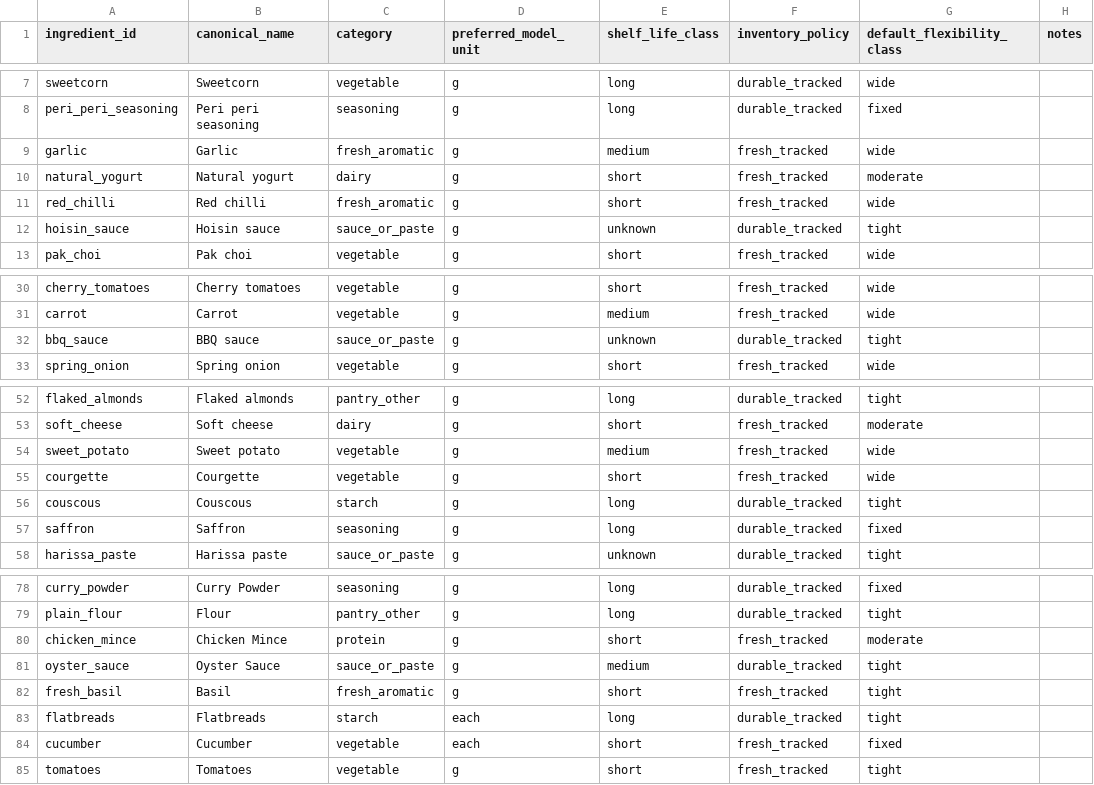
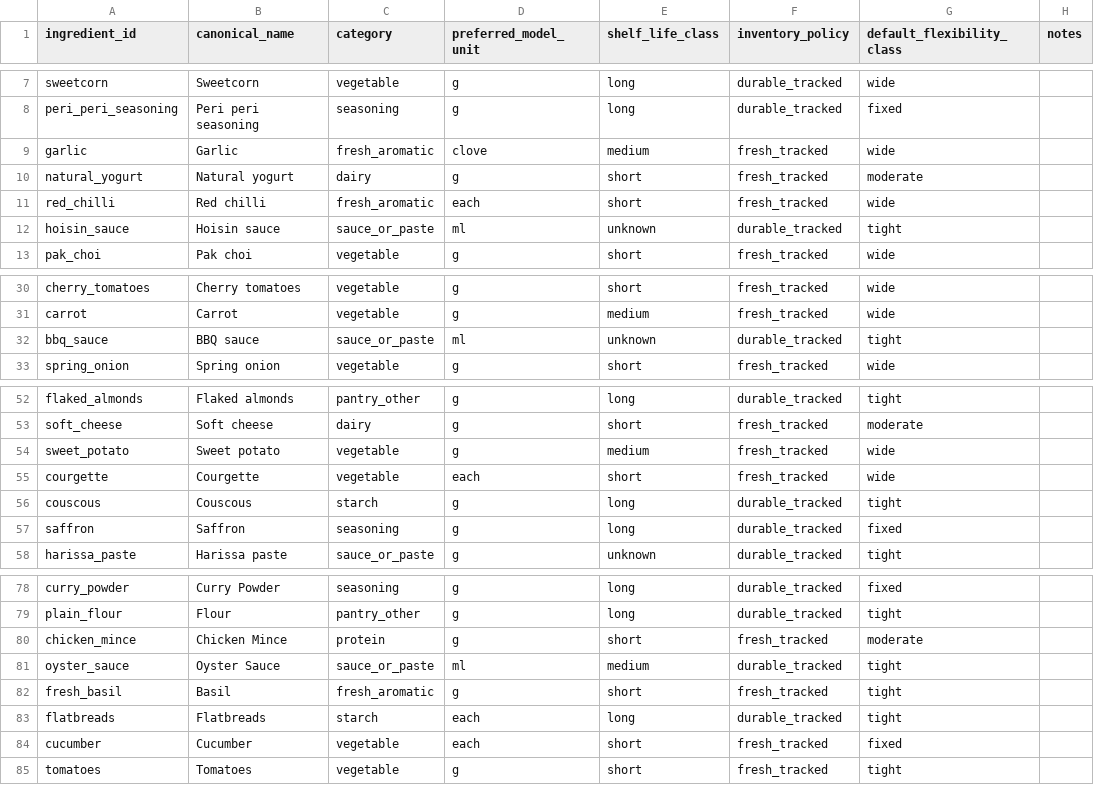
Before and after one commit to hassambashir/grocery-optimiser, a CSV file: data/ingredients.csv, drawn as a sheet; only a part is shown, gaps mark what is left out.

Commit message:
Standardise ingredient units and align recipe instructions with agreed grocery units

```diff
--- a/data/ingredients.csv
+++ b/data/ingredients.csv
@@ -8,6 +8,6 @@ sweetcorn,Sweetcorn,vegetable,g,long,durable_tracked,wide,
 peri_peri_seasoning,Peri peri seasoning,seasoning,g,long,durable_tracked,fixed,
-garlic,Garlic,fresh_aromatic,g,medium,fresh_tracked,wide,
+garlic,Garlic,fresh_aromatic,clove,medium,fresh_tracked,wide,
 natural_yogurt,Natural yogurt,dairy,g,short,fresh_tracked,moderate,
-red_chilli,Red chilli,fresh_aromatic,g,short,fresh_tracked,wide,
-hoisin_sauce,Hoisin sauce,sauce_or_paste,g,unknown,durable_tracked,tight,
+red_chilli,Red chilli,fresh_aromatic,each,short,fresh_tracked,wide,
+hoisin_sauce,Hoisin sauce,sauce_or_paste,ml,unknown,durable_tracked,tight,
 pak_choi,Pak choi,vegetable,g,short,fresh_tracked,wide,
@@ -31,3 +31,3 @@ cherry_tomatoes,Cherry tomatoes,vegetable,g,short,fresh_tracked,wide,
 carrot,Carrot,vegetable,g,medium,fresh_tracked,wide,
-bbq_sauce,BBQ sauce,sauce_or_paste,g,unknown,durable_tracked,tight,
+bbq_sauce,BBQ sauce,sauce_or_paste,ml,unknown,durable_tracked,tight,
 spring_onion,Spring onion,vegetable,g,short,fresh_tracked,wide,
@@ -54,3 +54,3 @@ soft_cheese,Soft cheese,dairy,g,short,fresh_tracked,moderate,
 sweet_potato,Sweet potato,vegetable,g,medium,fresh_tracked,wide,
-courgette,Courgette,vegetable,g,short,fresh_tracked,wide,
+courgette,Courgette,vegetable,each,short,fresh_tracked,wide,
 couscous,Couscous,starch,g,long,durable_tracked,tight,
@@ -80,3 +80,3 @@ plain_flour,Flour,pantry_other,g,long,durable_tracked,tight,
 chicken_mince,Chicken Mince,protein,g,short,fresh_tracked,moderate,
-oyster_sauce,Oyster Sauce,sauce_or_paste,g,medium,durable_tracked,tight,
+oyster_sauce,Oyster Sauce,sauce_or_paste,ml,medium,durable_tracked,tight,
 fresh_basil,Basil,fresh_aromatic,g,short,fresh_tracked,tight,
```
